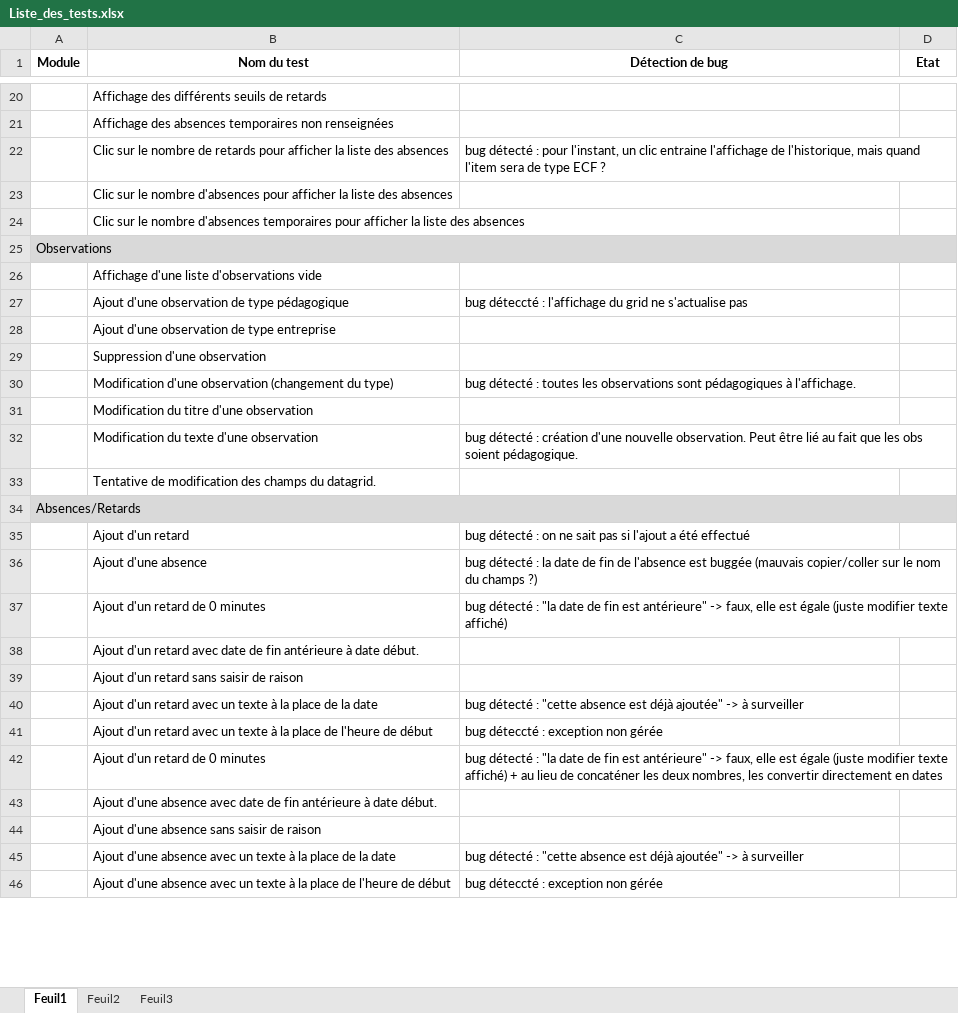
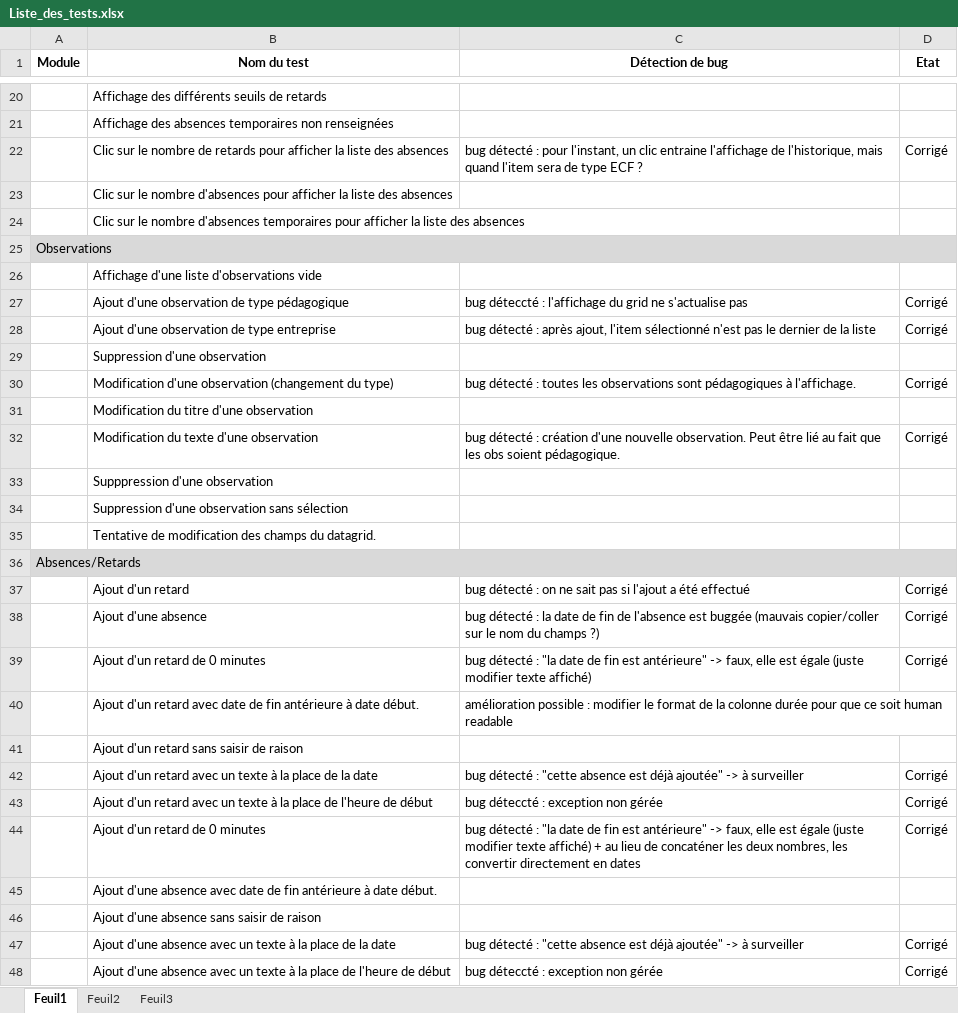
Before and after one commit to rlion/ApplicationENI, an Excel workbook: Liste_des_tests.xlsx, sheet Feuil1, drawn as a sheet; only a part is shown, gaps mark what is left out; values as stored, in another font and other column widths than the file's, no borders; addresses are those after the commit; the diff covers the shown part only; the diff names each change by its address in the sheet, - before the commit and + after, or states it on an @@ line.

```diff
--- a/Liste_des_tests.xlsx (sheet Feuil1)
+++ b/Liste_des_tests.xlsx (sheet Feuil1)
-D22 (Etat): (empty)
+D22 (Etat): Corrigé
-D27:D28 (Etat): (empty)
+D27:D28 (Etat): Corrigé
-C28 (Détection de bug): (empty)
+C28 (Détection de bug): bug détecté : après ajout, l'item sélectionné n'est pas le dernier de la liste
-D30 (Etat): (empty)
+D30 (Etat): Corrigé
-D32 (Etat): (empty)
+D32 (Etat): Corrigé
+row 33:  | Supppression d'une observation
+row 34:  | Suppression d'une observation sans sélection
-D37:D39 (Etat): (empty)
+D37:D39 (Etat): Corrigé
-C40 (Détection de bug): (empty)
+C40 (Détection de bug): amélioration possible : modifier le format de la colonne durée pour que ce soit human readable
-D42:D44 (Etat): (empty)
+D42:D44 (Etat): Corrigé
-D47:D48 (Etat): (empty)
+D47:D48 (Etat): Corrigé
```
Also changed, not shown: 1 edited cell elsewhere in this sheet, 3 other files.
